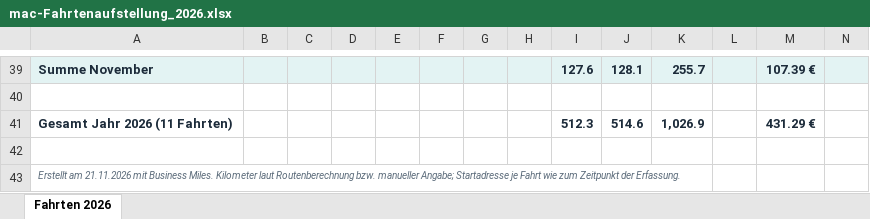
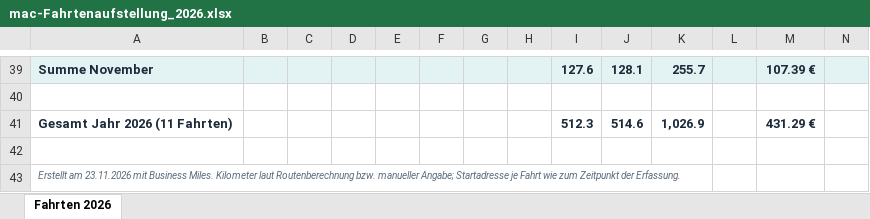
Before and after one commit to ziege1988/Business-Miles-, an Excel workbook: docs/screenshots/mac-Fahrtenaufstellung_2026.xlsx, sheet Fahrten 2026, drawn as a sheet; only a part is shown, gaps mark what is left out; values as stored, in another font and other column widths than the file's, no borders; the diff names each change by its address in the sheet, - before the commit and + after, or states it on an @@ line.

```diff
--- a/docs/screenshots/mac-Fahrtenaufstellung_2026.xlsx (sheet Fahrten 2026)
+++ b/docs/screenshots/mac-Fahrtenaufstellung_2026.xlsx (sheet Fahrten 2026)
-A43: Erstellt am 21.11.2026 mit Business…
+A43: Erstellt am 23.11.2026 mit Business…
```
Also changed, not shown: 7 other files.
